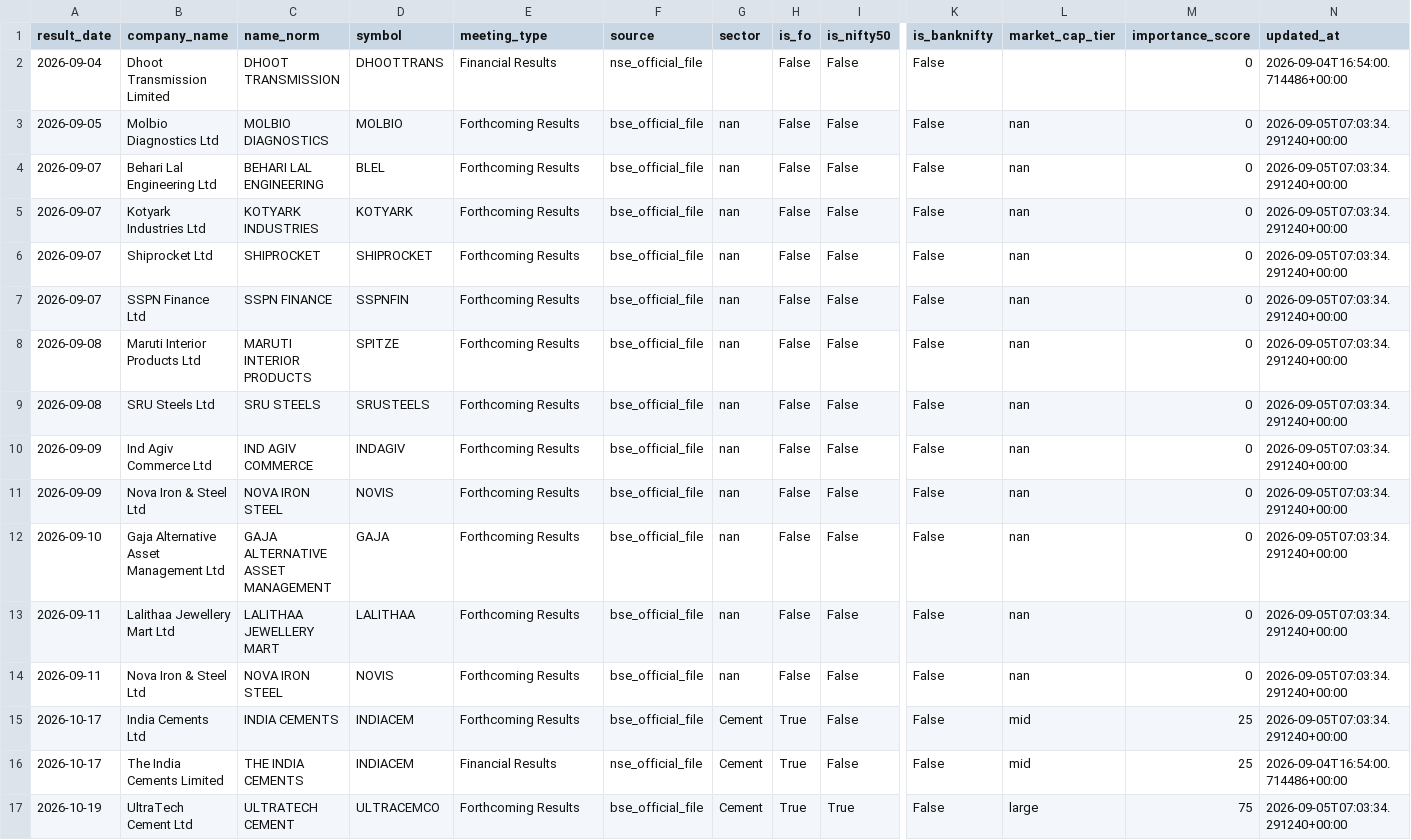
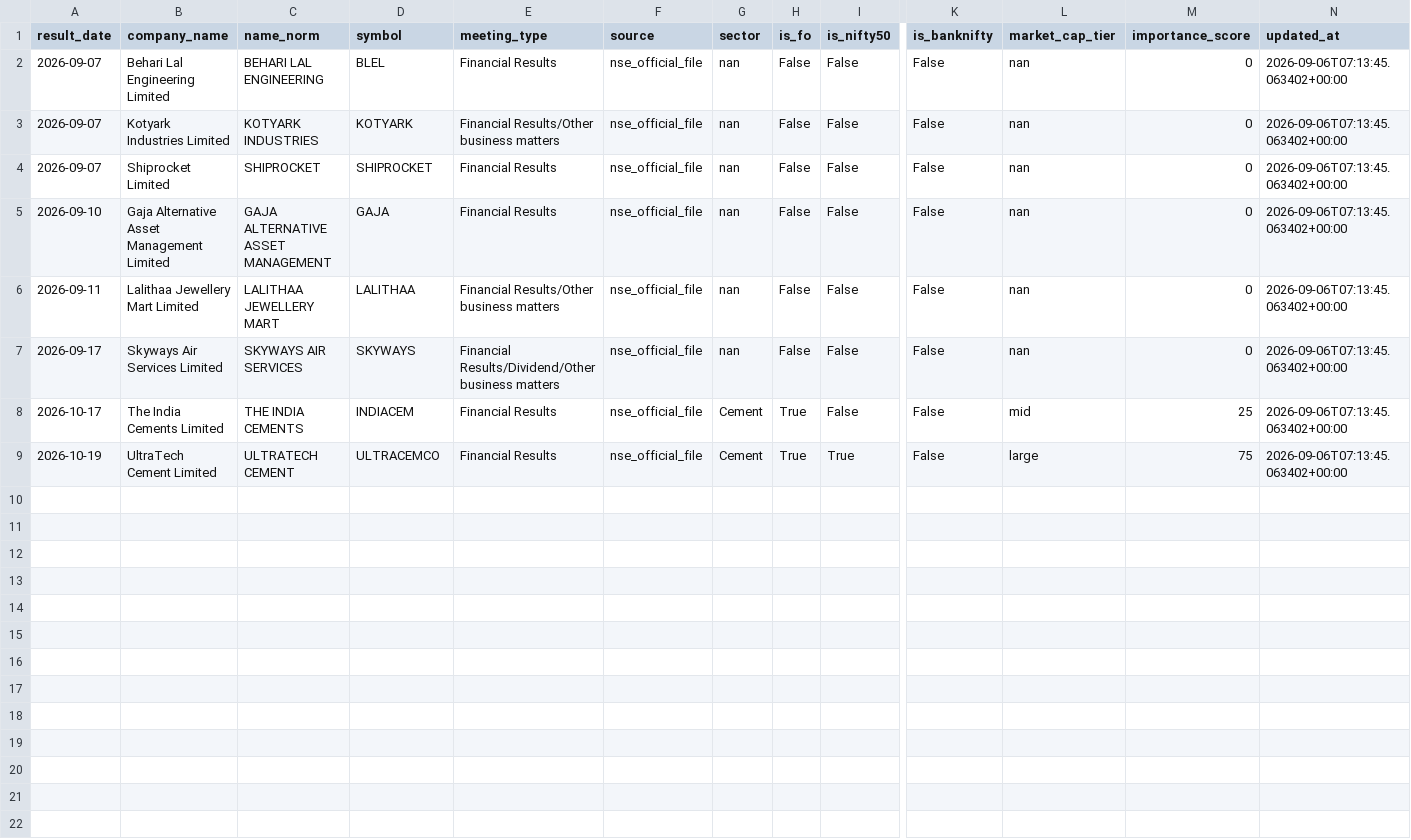
Before and after one commit to atharvagrawal28/fo_platform, a CSV file: data/earnings_calendar.csv, drawn as a sheet; only a part is shown, gaps mark what is left out; removed rows and columns are numbered as before the commit, all else as after; rows hold the shown columns only; the diff names each change by its address in the sheet, - before the commit and + after, or states it on an @@ line.

```diff
--- a/data/earnings_calendar.csv
+++ b/data/earnings_calendar.csv
-row 2: 2026-09-04 | Dhoot Transmission Limited | DHOOT TRANSMISSION | DHOOTTRANS | Financial Results | nse_official_file |  | False | False | False |  | 0 | 2026-09-04T16:54:00.714486+00:00
-row 3: 2026-09-05 | Molbio Diagnostics Ltd | MOLBIO DIAGNOSTICS | MOLBIO | Forthcoming Results | bse_official_file | nan | False | False | False | nan | 0 | 2026-09-05T07:03:34.291240+00:00
-B2 (company_name): Behari Lal Engineering Ltd
+B2 (company_name): Behari Lal Engineering Limited
-E2 (meeting_type): Forthcoming Results
+E2 (meeting_type): Financial Results
-F2:F4 (source): bse_official_file
+F2:F4 (source): nse_official_file
-N2:N4 (updated_at): 2026-09-05T07:03:34.291240+00:00
+N2:N4 (updated_at): 2026-09-06T07:13:45.063402+00:00
-B3 (company_name): Kotyark Industries Ltd
+B3 (company_name): Kotyark Industries Limited
-E3 (meeting_type): Forthcoming Results
+E3 (meeting_type): Financial Results/Other business matters
-B4 (company_name): Shiprocket Ltd
+B4 (company_name): Shiprocket Limited
-E4 (meeting_type): Forthcoming Results
+E4 (meeting_type): Financial Results
-row 7: 2026-09-07 | SSPN Finance Ltd | SSPN FINANCE | SSPNFIN | Forthcoming Results | bse_official_file | nan | False | False | False | nan | 0 | 2026-09-05T07:03:34.291240+00:00
-row 8: 2026-09-08 | Maruti Interior Products Ltd | MARUTI INTERIOR PRODUCTS | SPITZE | Forthcoming Results | bse_official_file | nan | False | False | False | nan | 0 | 2026-09-05T07:03:34.291240+00:00
-row 9: 2026-09-08 | SRU Steels Ltd | SRU STEELS | SRUSTEELS | Forthcoming Results | bse_official_file | nan | False | False | False | nan | 0 | 2026-09-05T07:03:34.291240+00:00
-row 10: 2026-09-09 | Ind Agiv Commerce Ltd | IND AGIV COMMERCE | INDAGIV | Forthcoming Results | bse_official_file | nan | False | False | False | nan | 0 | 2026-09-05T07:03:34.291240+00:00
-row 11: 2026-09-09 | Nova Iron & Steel Ltd | NOVA IRON STEEL | NOVIS | Forthcoming Results | bse_official_file | nan | False | False | False | nan | 0 | 2026-09-05T07:03:34.291240+00:00
-B5 (company_name): Gaja Alternative Asset Management Ltd
+B5 (company_name): Gaja Alternative Asset Management Limited
-E5 (meeting_type): Forthcoming Results
+E5 (meeting_type): Financial Results
-F5:F7 (source): bse_official_file
+F5:F7 (source): nse_official_file
-N5:N7 (updated_at): 2026-09-05T07:03:34.291240+00:00
+N5:N7 (updated_at): 2026-09-06T07:13:45.063402+00:00
-B6 (company_name): Lalithaa Jewellery Mart Ltd
+B6 (company_name): Lalithaa Jewellery Mart Limited
-E6 (meeting_type): Forthcoming Results
+E6 (meeting_type): Financial Results/Other business matters
-A7 (result_date): 2026-09-11
+A7 (result_date): 2026-09-17
-B7 (company_name): Nova Iron & Steel Ltd
+B7 (company_name): Skyways Air Services Limited
-C7 (name_norm): NOVA IRON STEEL
+C7 (name_norm): SKYWAYS AIR SERVICES
-D7 (symbol): NOVIS
+D7 (symbol): SKYWAYS
-E7 (meeting_type): Forthcoming Results
+E7 (meeting_type): Financial Results/Dividend/Other business matters
-row 15: 2026-10-17 | India Cements Ltd | INDIA CEMENTS | INDIACEM | Forthcoming Results | bse_official_file | Cement | True | False | False | mid | 25 | 2026-09-05T07:03:34.291240+00:00
-N8 (updated_at): 2026-09-04T16:54:00.714486+00:00
+N8 (updated_at): 2026-09-06T07:13:45.063402+00:00
-B9 (company_name): UltraTech Cement Ltd
+B9 (company_name): UltraTech Cement Limited
-E9 (meeting_type): Forthcoming Results
+E9 (meeting_type): Financial Results
-F9 (source): bse_official_file
+F9 (source): nse_official_file
-N9 (updated_at): 2026-09-05T07:03:34.291240+00:00
+N9 (updated_at): 2026-09-06T07:13:45.063402+00:00
```
Also changed, not shown: 1 other file.
